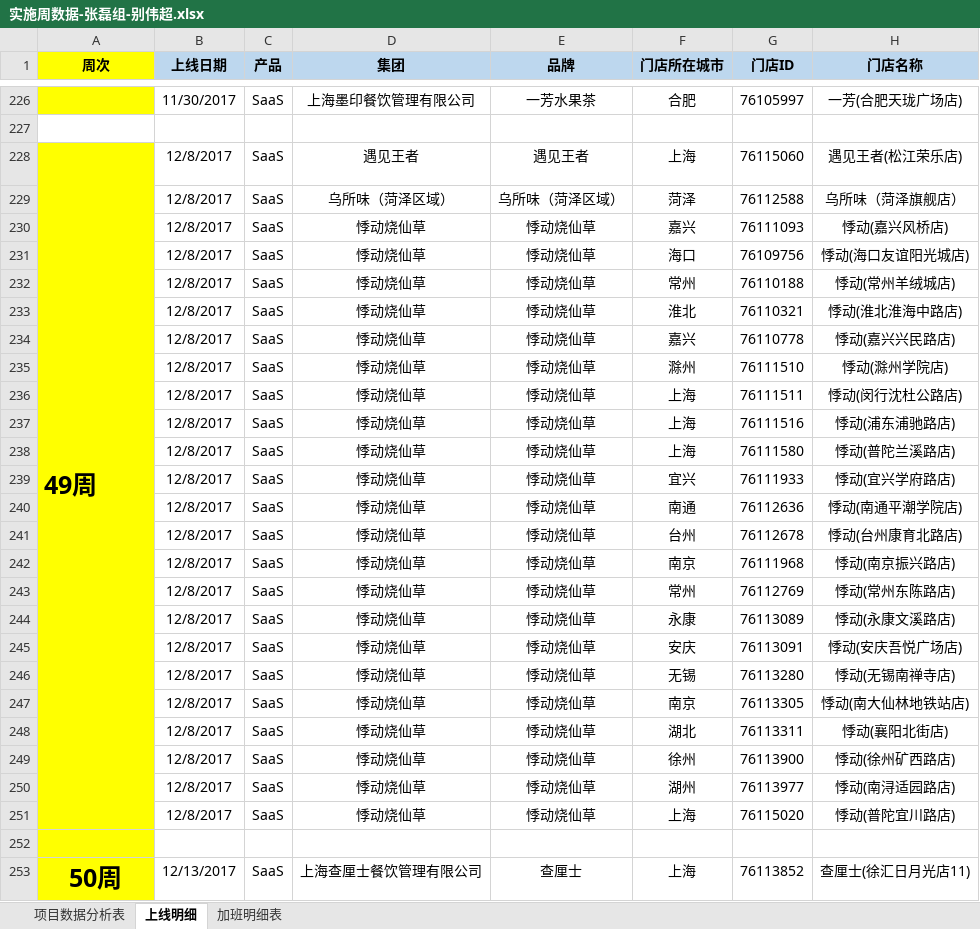
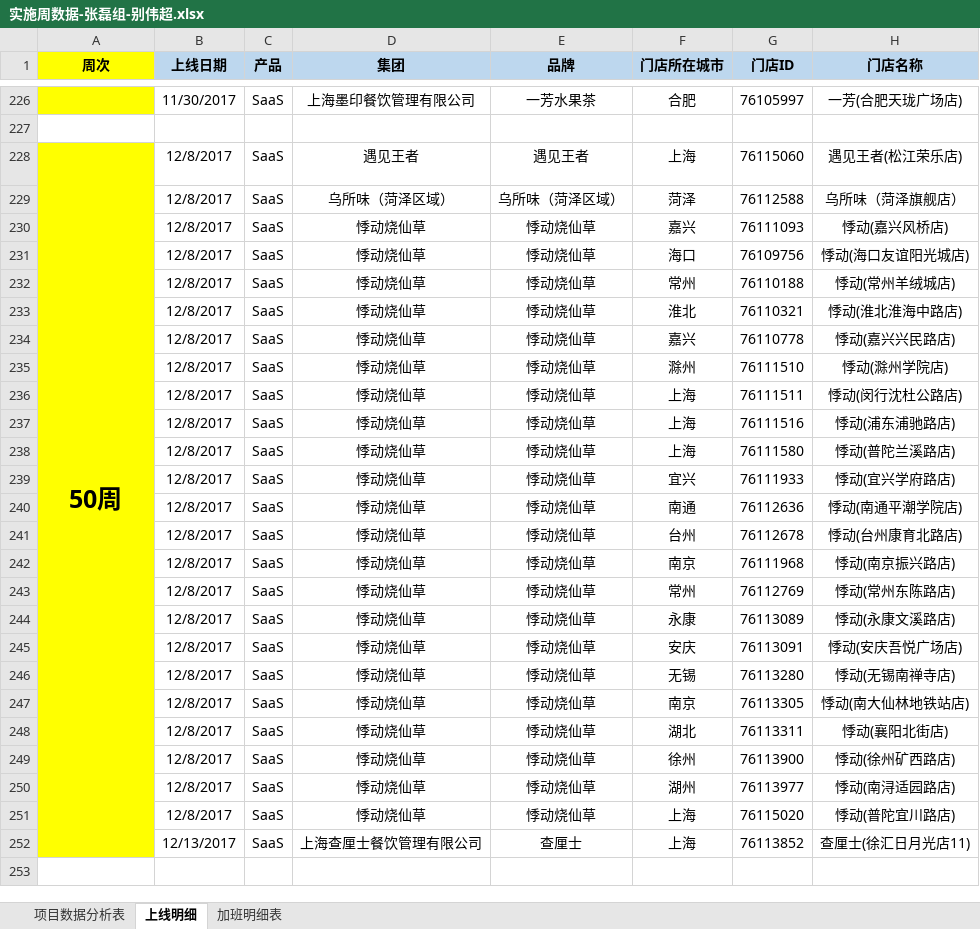
Before and after one commit to lx90735/zhangleizu, an Excel workbook: 实施周数据-李登林组/12月/50周/实施周数据-张磊组-别伟超.xlsx, sheet 上线明细, drawn as a sheet; only a part is shown, gaps mark what is left out; values as stored, in another font and other column widths than the file's, no borders; removed rows and columns are numbered as before the commit, all else as after; rows hold the shown columns only; the diff names each change by its address in the sheet, - before the commit and + after, or states it on an @@ line.

Commit message:
50

```diff
--- a/实施周数据-李登林组/12月/50周/实施周数据-张磊组-别伟超.xlsx (sheet 上线明细)
+++ b/实施周数据-李登林组/12月/50周/实施周数据-张磊组-别伟超.xlsx (sheet 上线明细)
-A228 (周次): 49周
+A228 (周次): 50周
-A228 alignment: left
+A228 alignment: center
-A228:A251 merged
+A228:A252 merged
-row 252: (empty)
-A252 (周次): 50周
+A252 (周次): (empty)
```
